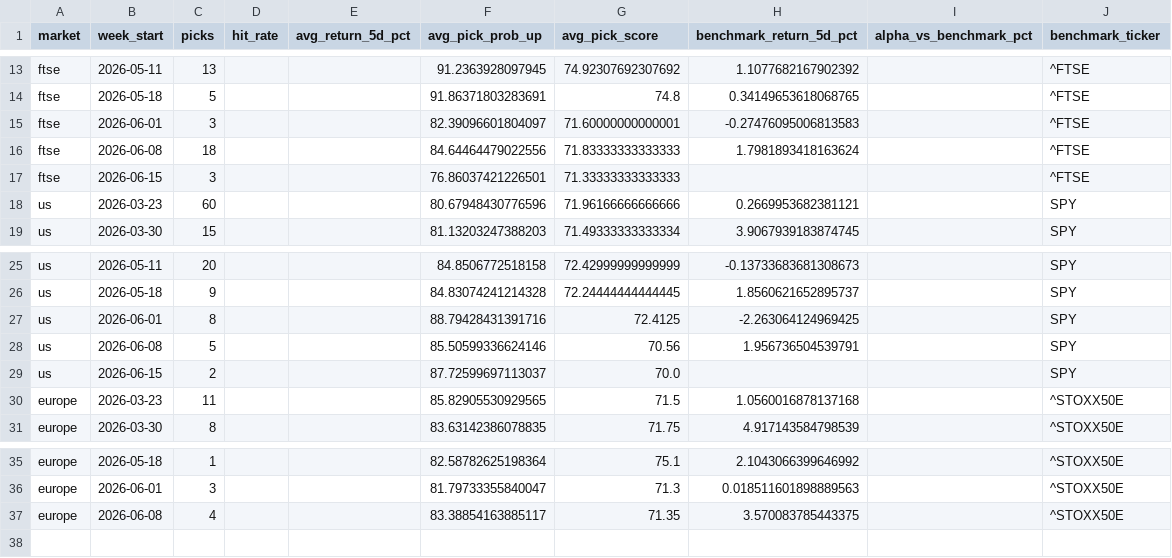
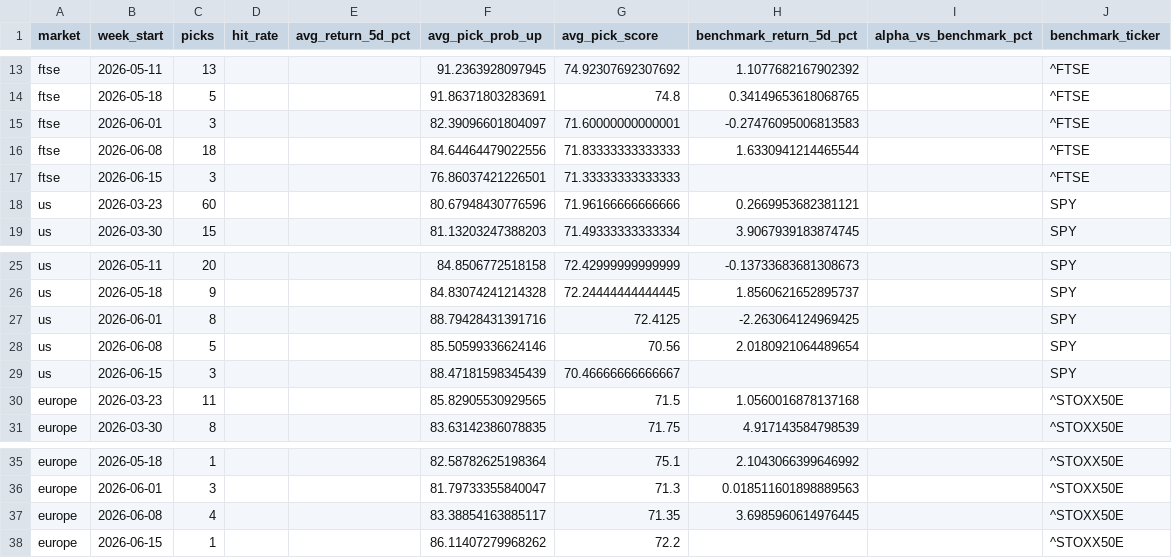
Before and after one commit to Toby0603/AlphaRank, a CSV file: benchmark_summary.csv, drawn as a sheet; only a part is shown, gaps mark what is left out.

```diff
--- a/benchmark_summary.csv
+++ b/benchmark_summary.csv
@@ -15,3 +15,3 @@ ftse,2026-05-18,5,,,91.86371803283691,74.8,0.34149653618068765,,^FTSE
 ftse,2026-06-01,3,,,82.39096601804097,71.60000000000001,-0.27476095006813583,,^FTSE
-ftse,2026-06-08,18,,,84.64464479022556,71.83333333333333,1.7981893418163624,,^FTSE
+ftse,2026-06-08,18,,,84.64464479022556,71.83333333333333,1.6330941214465544,,^FTSE
 ftse,2026-06-15,3,,,76.86037421226501,71.33333333333333,,,^FTSE
@@ -27,4 +27,4 @@ us,2026-05-18,9,,,84.83074241214328,72.24444444444445,1.8560621652895737,,SPY
 us,2026-06-01,8,,,88.79428431391716,72.4125,-2.263064124969425,,SPY
-us,2026-06-08,5,,,85.50599336624146,70.56,1.956736504539791,,SPY
-us,2026-06-15,2,,,87.72599697113037,70.0,,,SPY
+us,2026-06-08,5,,,85.50599336624146,70.56,2.0180921064489654,,SPY
+us,2026-06-15,3,,,88.47181598345439,70.46666666666667,,,SPY
 europe,2026-03-23,11,,,85.82905530929565,71.5,1.0560016878137168,,^STOXX50E
@@ -36,2 +36,3 @@ europe,2026-05-18,1,,,82.58782625198364,75.1,2.1043066399646992,,^STOXX50E
 europe,2026-06-01,3,,,81.79733355840047,71.3,0.018511601898889563,,^STOXX50E
-europe,2026-06-08,4,,,83.38854163885117,71.35,3.570083785443375,,^STOXX50E
+europe,2026-06-08,4,,,83.38854163885117,71.35,3.6985960614976445,,^STOXX50E
+europe,2026-06-15,1,,,86.11407279968262,72.2,,,^STOXX50E
```
Also changed, not shown: performance_history.csv, results_core.csv, 4 other files.
